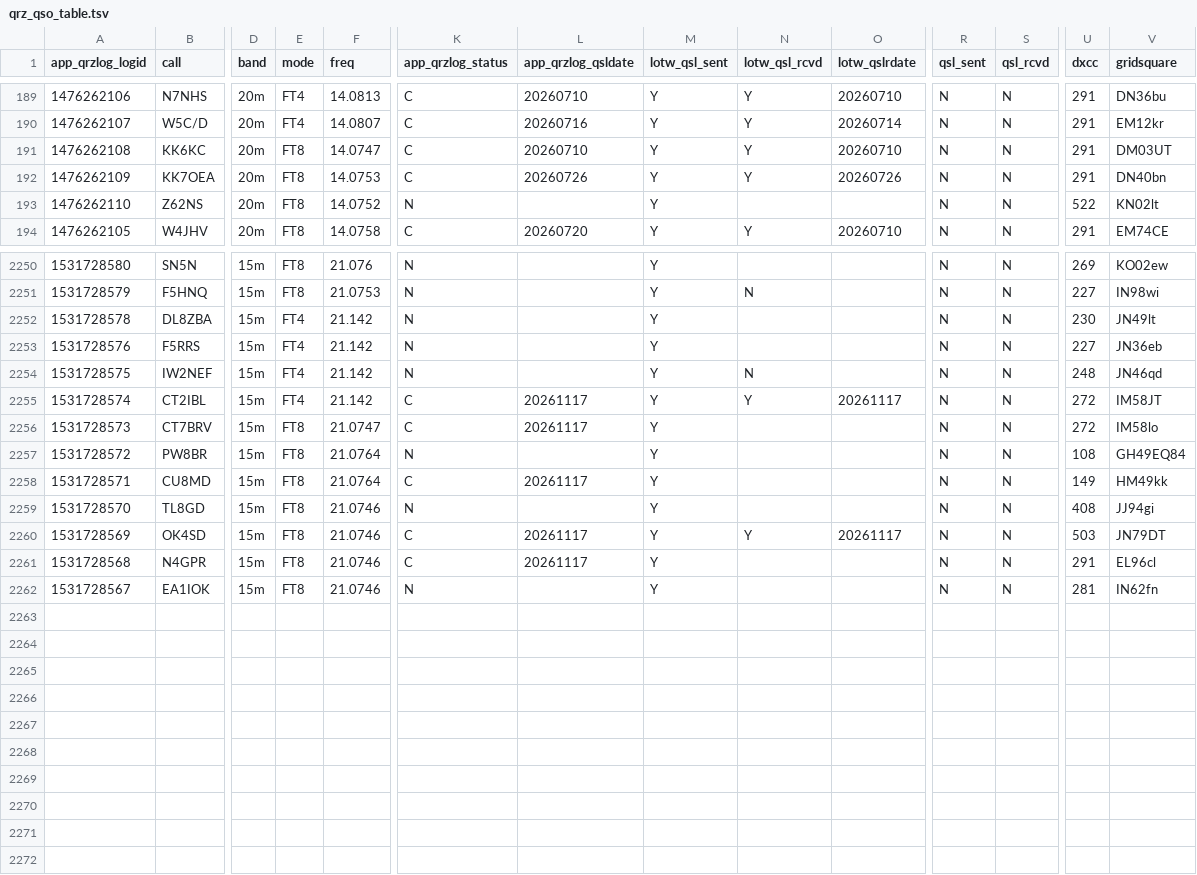
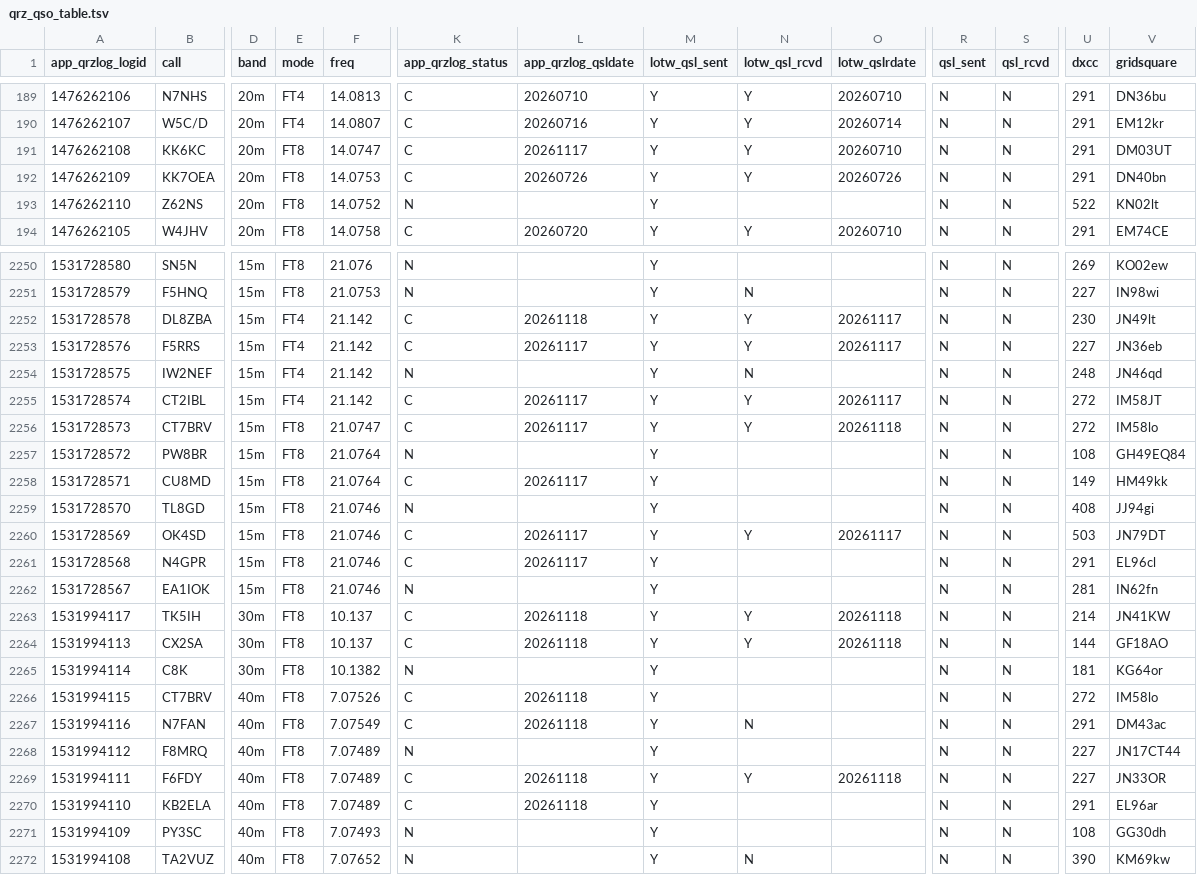
Before and after one commit to gvrocha/contact_mapping, a TSV file: data_output/qrz_qso_table.tsv, drawn as a sheet; only a part is shown, gaps mark what is left out; rows hold the shown columns only; the diff names each change by its address in the sheet, - before the commit and + after, or states it on an @@ line.

```diff
--- a/data_output/qrz_qso_table.tsv
+++ b/data_output/qrz_qso_table.tsv
-L191 (app_qrzlog_qsldate): 20260710
+L191 (app_qrzlog_qsldate): 20261117
-K2252:K2253 (app_qrzlog_status): N
+K2252:K2253 (app_qrzlog_status): C
-L2252 (app_qrzlog_qsldate): (empty)
+L2252 (app_qrzlog_qsldate): 20261118
-N2252:N2253 (lotw_qsl_rcvd): (empty)
+N2252:N2253 (lotw_qsl_rcvd): Y
-O2252:O2253 (lotw_qslrdate): (empty)
+O2252:O2253 (lotw_qslrdate): 20261117
-L2253 (app_qrzlog_qsldate): (empty)
+L2253 (app_qrzlog_qsldate): 20261117
-N2256 (lotw_qsl_rcvd): (empty)
+N2256 (lotw_qsl_rcvd): Y
-O2256 (lotw_qslrdate): (empty)
+O2256 (lotw_qslrdate): 20261118
+row 2263: 1531994117 | TK5IH | 30m | FT8 | 10.137 | C | 20261118 | Y | Y | 20261118 | N | N | 214 | JN41KW
+row 2264: 1531994113 | CX2SA | 30m | FT8 | 10.137 | C | 20261118 | Y | Y | 20261118 | N | N | 144 | GF18AO
+row 2265: 1531994114 | C8K | 30m | FT8 | 10.1382 | N |  | Y |  |  | N | N | 181 | KG64or
+row 2266: 1531994115 | CT7BRV | 40m | FT8 | 7.07526 | C | 20261118 | Y |  |  | N | N | 272 | IM58lo
+row 2267: 1531994116 | N7FAN | 40m | FT8 | 7.07549 | C | 20261118 | Y | N |  | N | N | 291 | DM43ac
+row 2268: 1531994112 | F8MRQ | 40m | FT8 | 7.07489 | N |  | Y |  |  | N | N | 227 | JN17CT44
+row 2269: 1531994111 | F6FDY | 40m | FT8 | 7.07489 | C | 20261118 | Y | Y | 20261118 | N | N | 227 | JN33OR
+row 2270: 1531994110 | KB2ELA | 40m | FT8 | 7.07489 | C | 20261118 | Y |  |  | N | N | 291 | EL96ar
+row 2271: 1531994109 | PY3SC | 40m | FT8 | 7.07493 | N |  | Y |  |  | N | N | 108 | GG30dh
+row 2272: 1531994108 | TA2VUZ | 40m | FT8 | 7.07652 | N |  | Y | N |  | N | N | 390 | KM69kw
```
Also changed, not shown: 2 other files.
